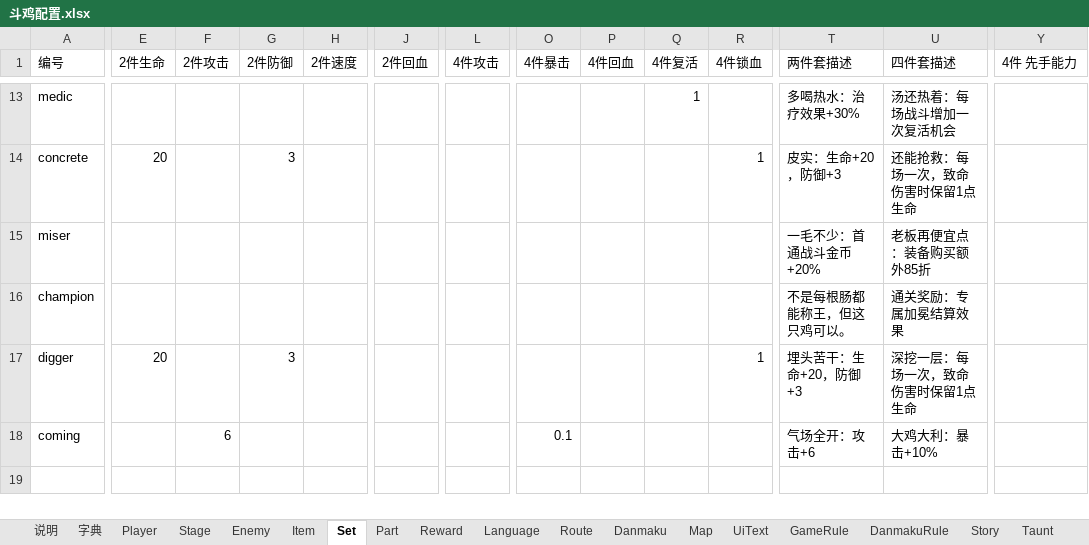
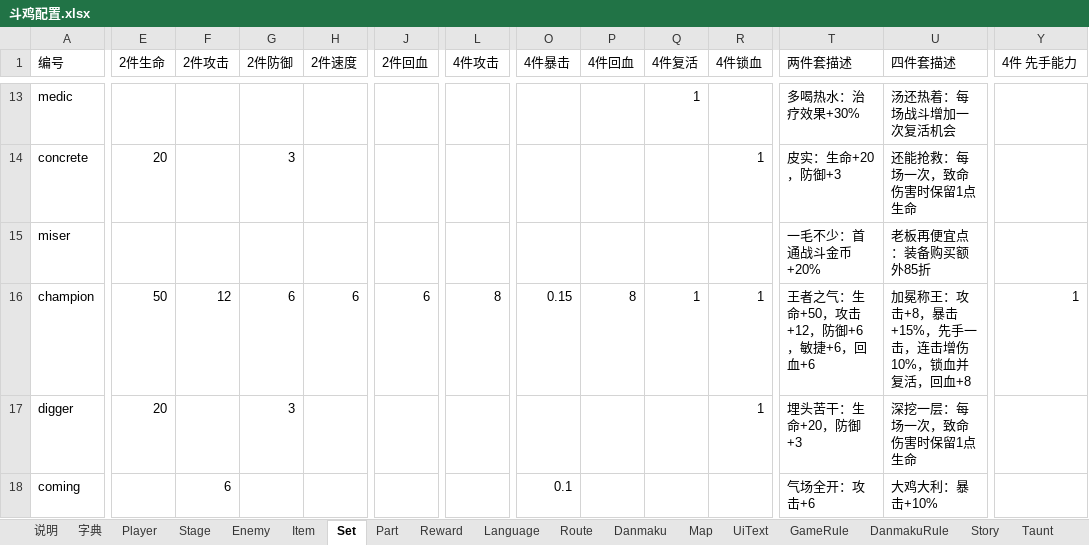
Before and after one commit to lxy2109/chicken-battle, an Excel workbook: excel/斗鸡配置.xlsx, sheet Set, drawn as a sheet; only a part is shown, gaps mark what is left out; values as stored, in another font and other column widths than the file's, no borders; the diff covers the shown part only; the diff names each change by its address in the sheet, - before the commit and + after, or states it on an @@ line.

```diff
--- a/excel/斗鸡配置.xlsx (sheet Set)
+++ b/excel/斗鸡配置.xlsx (sheet Set)
-E16 (2件生命): (empty)
+E16 (2件生命): 50
-F16 (2件攻击): (empty)
+F16 (2件攻击): 12
-G16 (2件防御): (empty)
+G16 (2件防御): 6
-H16 (2件速度): (empty)
+H16 (2件速度): 6
-J16 (2件回血): (empty)
+J16 (2件回血): 6
-L16 (4件攻击): (empty)
+L16 (4件攻击): 8
-O16 (4件暴击): (empty)
+O16 (4件暴击): 0.15
-P16 (4件回血): (empty)
+P16 (4件回血): 8
-Q16 (4件复活): (empty)
+Q16 (4件复活): 1
-R16 (4件锁血): (empty)
+R16 (4件锁血): 1
-T16 (两件套描述): 不是每根肠都能称王，但这只鸡可以。
+T16 (两件套描述): 王者之气：生命+50，攻击+12，防御+6，敏捷+6，回血+6
-U16 (四件套描述): 通关奖励：专属加冕结算效果
+U16 (四件套描述): 加冕称王：攻击+8，暴击+15%，先手一击，连击增伤10%，锁血并复活，回血+8
-Y16 (4件 先手能力): (empty)
+Y16 (4件 先手能力): 1
```
Also changed, not shown: 1 edited cell elsewhere in this sheet, sheet Item, 3 other files.
